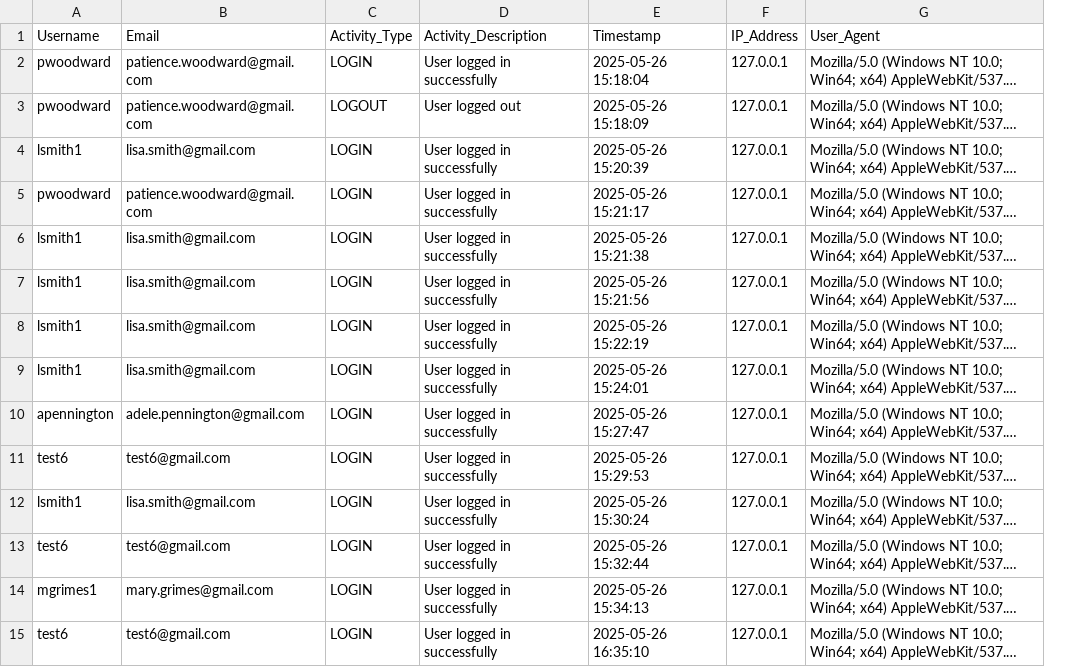
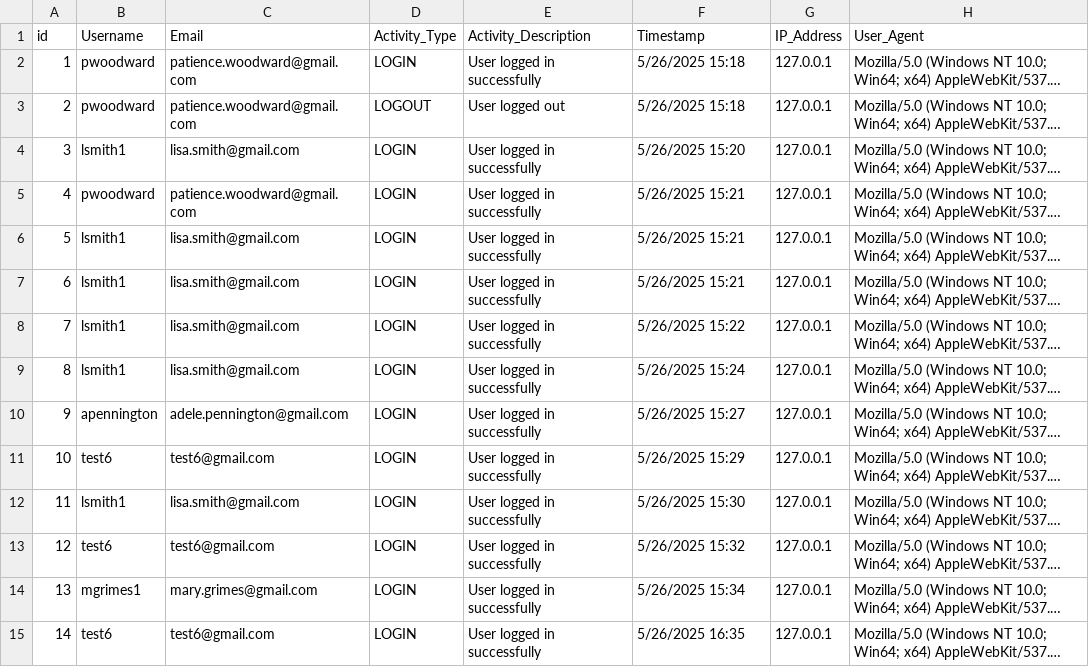
Before and after one commit to red-sakai/Final-Project-OOP, a CSV file: hexahaul_db/hh_activity.csv, drawn as a sheet; only a part is shown; long unchanged cells end in …; addresses are those after the commit; the diff covers the shown part only; the diff names each change by its address in the sheet, - before the commit and + after, or states it on an @@ line.

Commit message:
feat: add id columns to hh_activity, admins, customer_info.csv for primary key

```diff
--- a/hexahaul_db/hh_activity.csv
+++ b/hexahaul_db/hh_activity.csv
+column A (id), rows 2-15: 1 | 2 | 3 | 4 | 5 | 6 | 7 | 8 | 9 | 10 | 11 | 12 | 13 | 14
-F2 (Timestamp): 2025-05-26 15:18:04
+F2 (Timestamp): 5/26/2025 15:18
-F3 (Timestamp): 2025-05-26 15:18:09
+F3 (Timestamp): 5/26/2025 15:18
-F4 (Timestamp): 2025-05-26 15:20:39
+F4 (Timestamp): 5/26/2025 15:20
-F5 (Timestamp): 2025-05-26 15:21:17
+F5 (Timestamp): 5/26/2025 15:21
-F6 (Timestamp): 2025-05-26 15:21:38
+F6 (Timestamp): 5/26/2025 15:21
-F7 (Timestamp): 2025-05-26 15:21:56
+F7 (Timestamp): 5/26/2025 15:21
-F8 (Timestamp): 2025-05-26 15:22:19
+F8 (Timestamp): 5/26/2025 15:22
-F9 (Timestamp): 2025-05-26 15:24:01
+F9 (Timestamp): 5/26/2025 15:24
-F10 (Timestamp): 2025-05-26 15:27:47
+F10 (Timestamp): 5/26/2025 15:27
-F11 (Timestamp): 2025-05-26 15:29:53
+F11 (Timestamp): 5/26/2025 15:29
-F12 (Timestamp): 2025-05-26 15:30:24
+F12 (Timestamp): 5/26/2025 15:30
-F13 (Timestamp): 2025-05-26 15:32:44
+F13 (Timestamp): 5/26/2025 15:32
-F14 (Timestamp): 2025-05-26 15:34:13
+F14 (Timestamp): 5/26/2025 15:34
-F15 (Timestamp): 2025-05-26 16:35:10
+F15 (Timestamp): 5/26/2025 16:35
```
Also changed, not shown: 44 edited cells elsewhere in this file, hexahaul_db/hh_admins.csv, hexahaul_db/hh_customer_info.csv, 1 other file.
